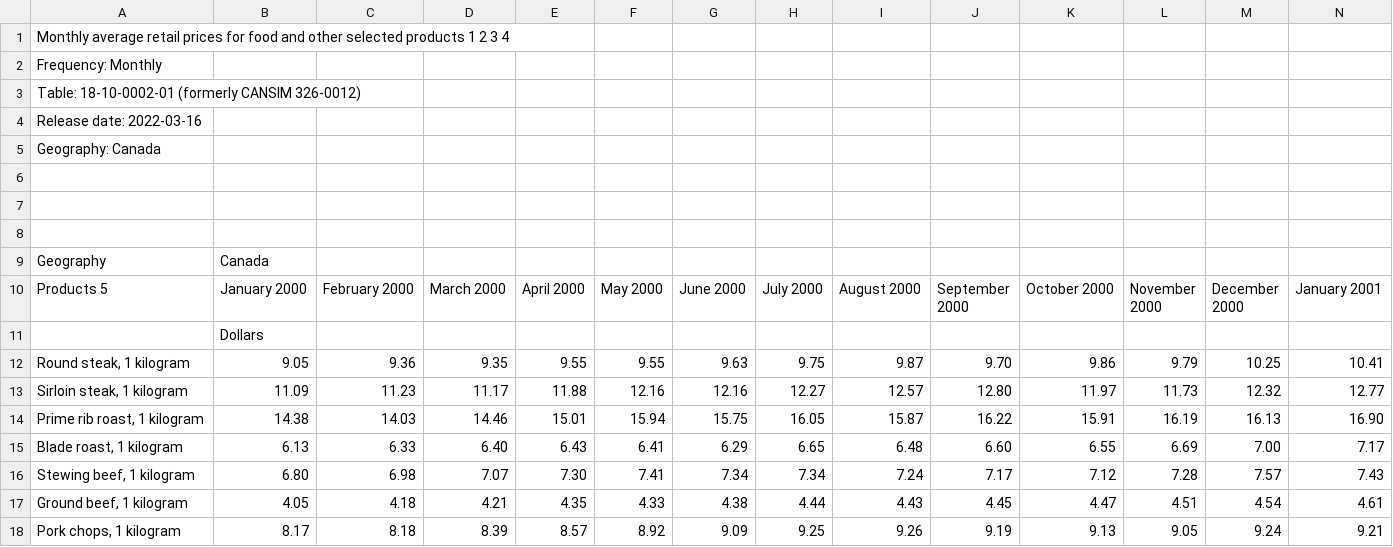
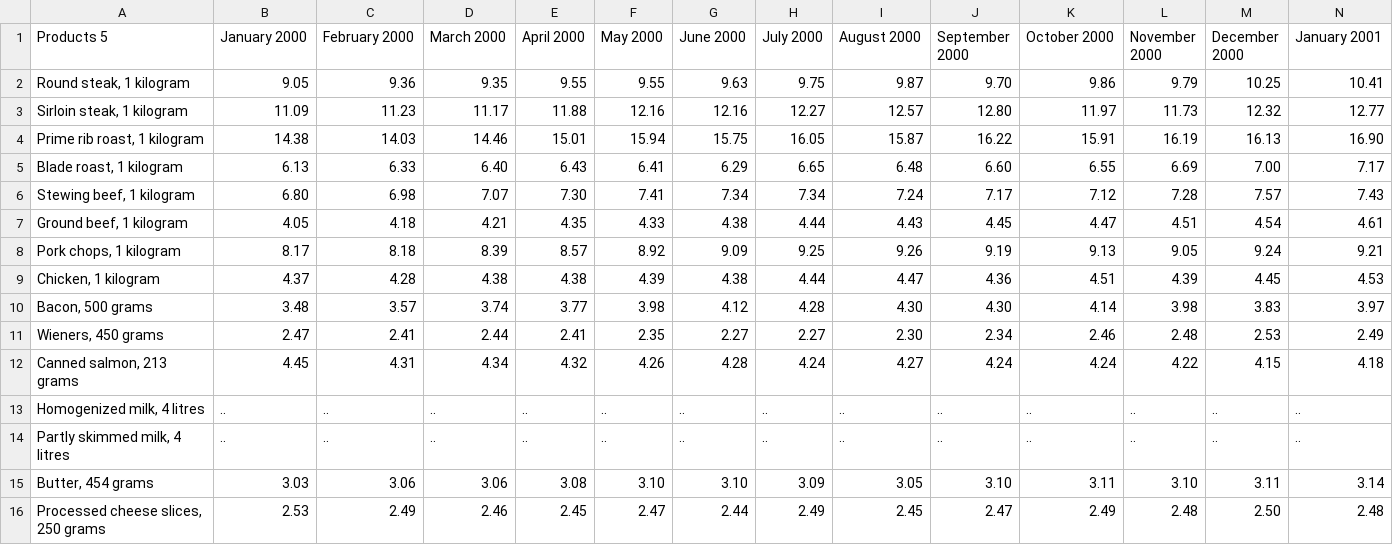
Before and after one commit to jasrajtaneja1/DataVis, a CSV file: src/data/consumer_product_cost.csv, drawn as a sheet; only a part is shown; the shorter side is filled out with more unchanged rows; rows hold the shown columns only; the diff covers the shown part only; the diff names each change by its address in the sheet, - before the commit and + after, or states it on an @@ line.

```diff
--- a/src/data/consumer_product_cost.csv
+++ b/src/data/consumer_product_cost.csv
-row 1: Monthly average retail prices for food and other selected products 1 2 3 4
-row 2: Frequency: Monthly
-row 3: Table: 18-10-0002-01 (formerly CANSIM 326-0012)
-row 4: Release date: 2022-03-16
-row 5: Geography: Canada
-row 6: (empty)
-row 7: (empty)
-row 8: (empty)
-row 9: Geography | Canada
-row 11:  | Dollars
```
Also changed, not shown: 18 removed rows elsewhere in this file, src/data/household_income.csv.
